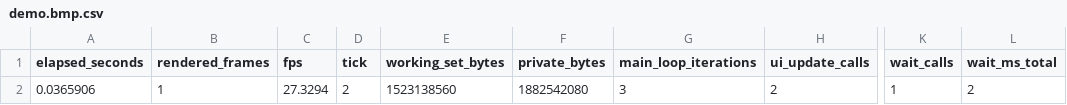
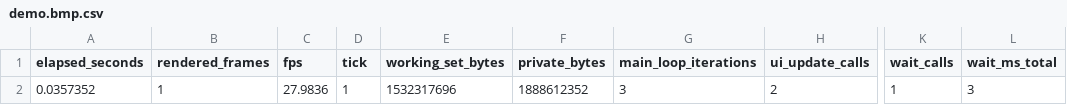
Before and after one commit to elo6371/tf2-demo-player-native, a CSV file: evidence/frame-capture/demo.bmp.csv, drawn as a sheet; only a part is shown, gaps mark what is left out; the diff names each change by its address in the sheet, - before the commit and + after, or states it on an @@ line.

```diff
--- a/evidence/frame-capture/demo.bmp.csv
+++ b/evidence/frame-capture/demo.bmp.csv
-A2 (elapsed_seconds): 0.0365906
+A2 (elapsed_seconds): 0.0357352
-C2 (fps): 27.3294
+C2 (fps): 27.9836
-D2 (tick): 2
+D2 (tick): 1
-E2 (working_set_bytes): 1523138560
+E2 (working_set_bytes): 1532317696
-F2 (private_bytes): 1882542080
+F2 (private_bytes): 1888612352
-L2 (wait_ms_total): 2
+L2 (wait_ms_total): 3
```
Also changed, not shown: evidence/frame-capture/demo-installed-map.bmp.csv, evidence/frame-capture/paused-again.bmp.csv, 4 other files.
